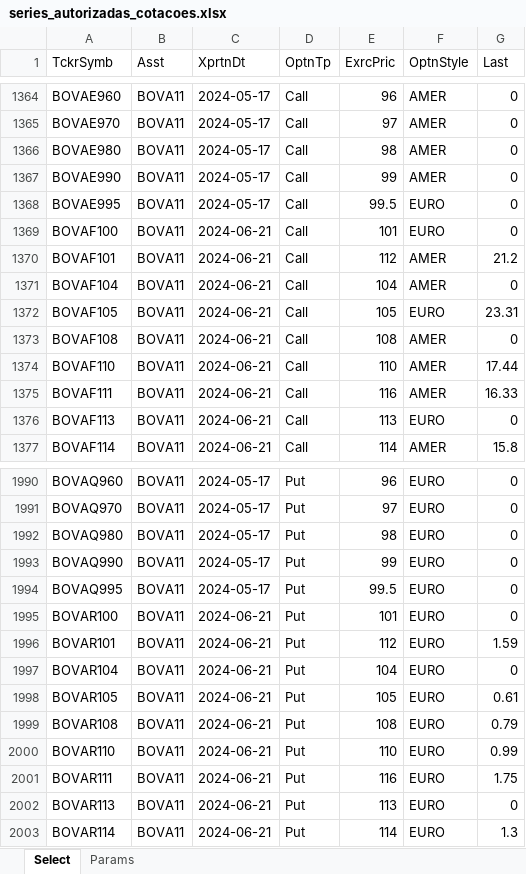
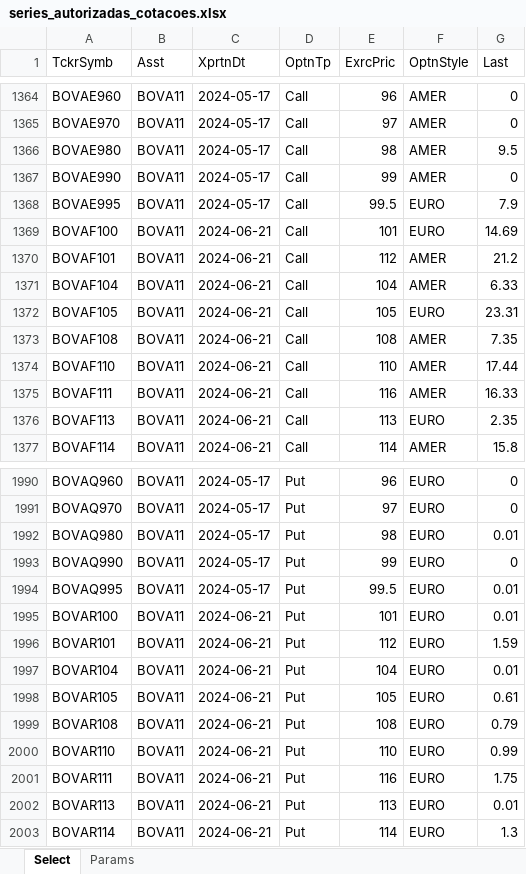
Before and after one commit to borismoser/optionsquotes, an Excel workbook: quotereader/series_autorizadas_cotacoes.xlsx, sheet Select, drawn as a sheet; only a part is shown, gaps mark what is left out; values as stored, in another font and other column widths than the file's, no borders; the diff covers the shown part only; the diff names each change by its address in the sheet, - before the commit and + after, or states it on an @@ line.

```diff
--- a/quotereader/series_autorizadas_cotacoes.xlsx (sheet Select)
+++ b/quotereader/series_autorizadas_cotacoes.xlsx (sheet Select)
-G1366 (Last): 0
+G1366 (Last): 9.5
-G1368 (Last): 0
+G1368 (Last): 7.9
-G1369 (Last): 0
+G1369 (Last): 14.69
-G1371 (Last): 0
+G1371 (Last): 6.33
-G1373 (Last): 0
+G1373 (Last): 7.35
-G1376 (Last): 0
+G1376 (Last): 2.35
-G1992 (Last): 0
+G1992 (Last): 0.01
-G1994:G1995 (Last): 0
+G1994:G1995 (Last): 0.01
-G1997 (Last): 0
+G1997 (Last): 0.01
-G2002 (Last): 0
+G2002 (Last): 0.01
```
Also changed, not shown: 52 edited cells elsewhere in this sheet, sheet Params, 2 other files.
